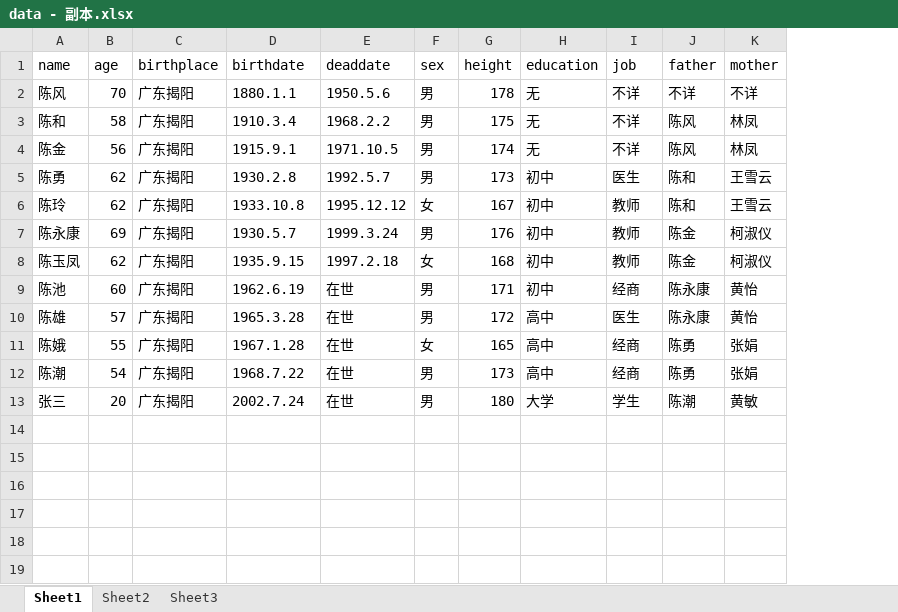
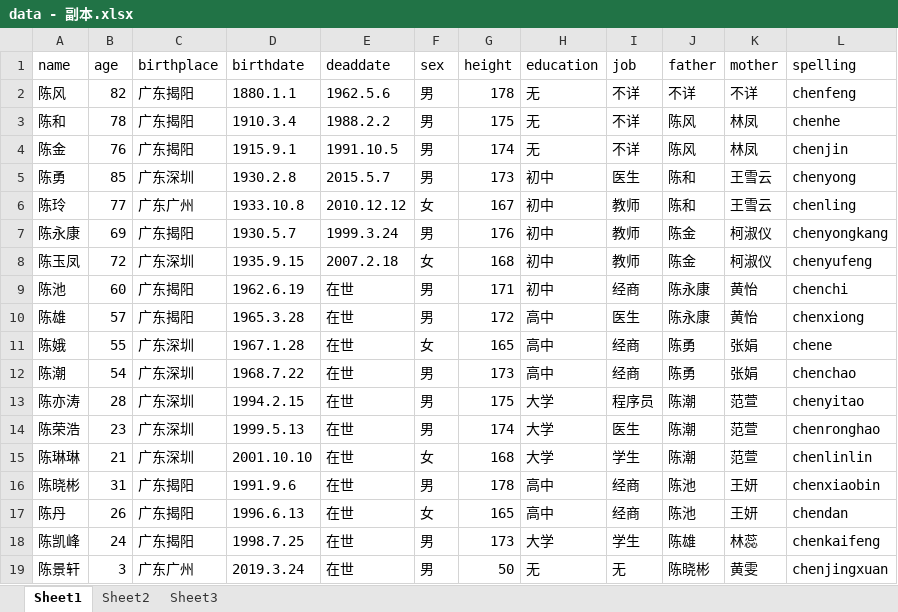
Before and after one commit to vegetable5555/Data-Structure-assignment, an Excel workbook: server/public/data - 副本.xlsx, sheet Sheet1, drawn as a sheet; values as stored, in another font and other column widths than the file's, no borders; removed rows and columns are numbered as before the commit, all else as after; the diff names each change by its address in the sheet, - before the commit and + after, or states it on an @@ line.

```diff
--- a/server/public/data - 副本.xlsx (sheet Sheet1)
+++ b/server/public/data - 副本.xlsx (sheet Sheet1)
+column L (spelling), rows 2-12: chenfeng | chenhe | chenjin | chenyong | chenling | chenyongkang | chenyufeng | chenchi | chenxiong | chene | chenchao
-B2 (age): 70
+B2 (age): 82
-E2 (deaddate): 1950.5.6
+E2 (deaddate): 1962.5.6
-B3 (age): 58
+B3 (age): 78
-E3 (deaddate): 1968.2.2
+E3 (deaddate): 1988.2.2
-B4 (age): 56
+B4 (age): 76
-E4 (deaddate): 1971.10.5
+E4 (deaddate): 1991.10.5
-B5 (age): 62
+B5 (age): 85
-C5 (birthplace): 广东揭阳
+C5 (birthplace): 广东深圳
-E5 (deaddate): 1992.5.7
+E5 (deaddate): 2015.5.7
-B6 (age): 62
+B6 (age): 77
-C6 (birthplace): 广东揭阳
+C6 (birthplace): 广东广州
-E6 (deaddate): 1995.12.12
+E6 (deaddate): 2010.12.12
-B8 (age): 62
+B8 (age): 72
-C8 (birthplace): 广东揭阳
+C8 (birthplace): 广东深圳
-E8 (deaddate): 1997.2.18
+E8 (deaddate): 2007.2.18
-C11:C12 (birthplace): 广东揭阳
+C11:C12 (birthplace): 广东深圳
-row 13: 张三 | 20 | 广东揭阳 | 2002.7.24 | 在世 | 男 | 180 | 大学 | 学生 | 陈潮 | 黄敏
+row 13: 陈亦涛 | 28 | 广东深圳 | 1994.2.15 | 在世 | 男 | 175 | 大学 | 程序员 | 陈潮 | 范萱 | chenyitao
+row 14: 陈荣浩 | 23 | 广东深圳 | 1999.5.13 | 在世 | 男 | 174 | 大学 | 医生 | 陈潮 | 范萱 | chenronghao
+row 15: 陈琳琳 | 21 | 广东深圳 | 2001.10.10 | 在世 | 女 | 168 | 大学 | 学生 | 陈潮 | 范萱 | chenlinlin
+row 16: 陈晓彬 | 31 | 广东揭阳 | 1991.9.6 | 在世 | 男 | 178 | 高中 | 经商 | 陈池 | 王妍 | chenxiaobin
+row 17: 陈丹 | 26 | 广东揭阳 | 1996.6.13 | 在世 | 女 | 165 | 高中 | 经商 | 陈池 | 王妍 | chendan
+row 18: 陈凯峰 | 24 | 广东揭阳 | 1998.7.25 | 在世 | 男 | 173 | 大学 | 学生 | 陈雄 | 林蕊 | chenkaifeng
+row 19: 陈景轩 | 3 | 广东广州 | 2019.3.24 | 在世 | 男 | 50 | 无 | 无 | 陈晓彬 | 黄雯 | chenjingxuan
```
Also changed, not shown: server/public/data.xlsx, 10 other files.
